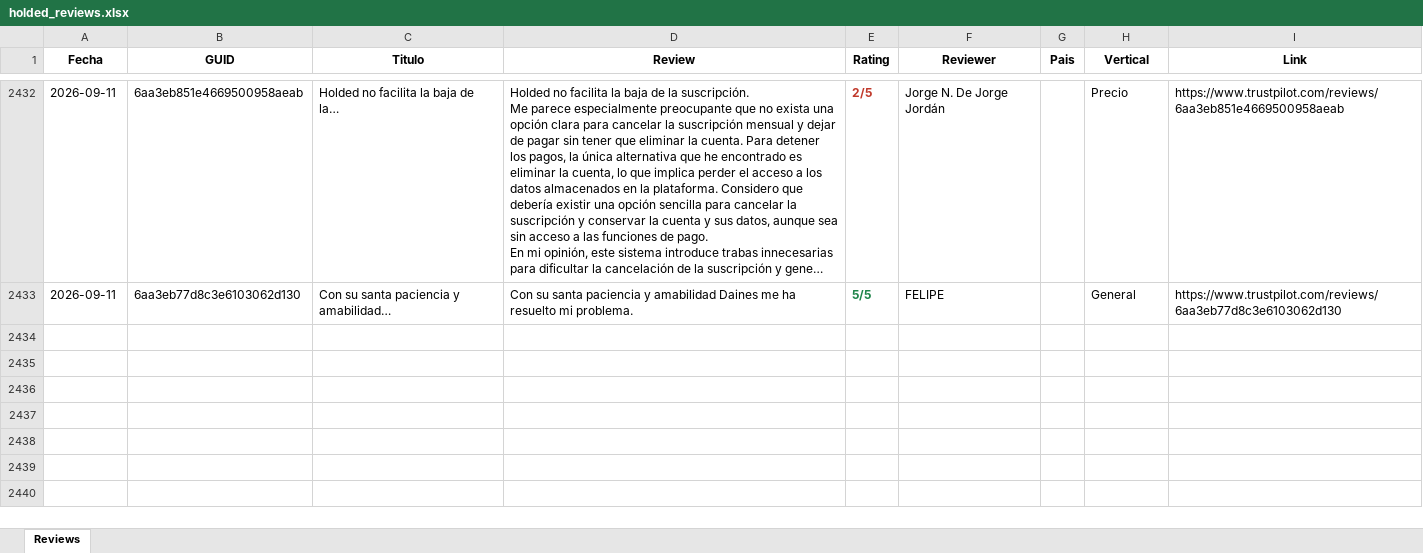
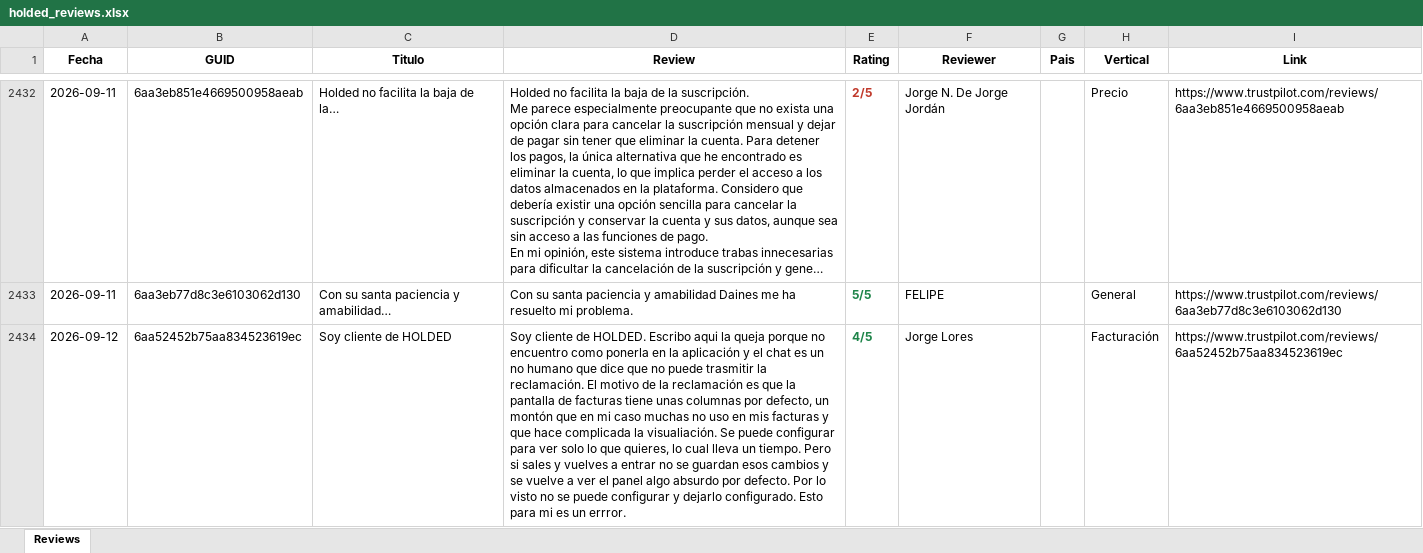
Before and after one commit to pamelaurbina-ui/holded_review_trustpilot, an Excel workbook: holded_reviews.xlsx, sheet Reviews, drawn as a sheet; only a part is shown, gaps mark what is left out; long unchanged cells end in …; values as stored, in another font and other column widths than the file's, no borders; the diff names each change by its address in the sheet, - before the commit and + after, or states it on an @@ line.

```diff
--- a/holded_reviews.xlsx (sheet Reviews)
+++ b/holded_reviews.xlsx (sheet Reviews)
+row 2434: 2026-09-12 | 6aa52452b75aa834523619ec | Soy cliente de HOLDED | Soy cliente de HOLDED. Escribo aqui la queja porque no encuentro como ponerla en la aplicación y el chat es un no humano que dice que no puede trasmitir la reclamación. El motivo de la reclamación es que la pantalla de facturas tiene unas columnas por defecto, un montón que en mi caso muchas no uso en mis facturas y que hace complicada la visualiación. Se puede configurar para ver solo lo que quieres, lo cual lleva un tiempo. Pero si sales y vuelves a entrar no se guardan esos cambios y se vuelve a ver el panel algo absurdo por defecto. Por lo visto no se puede configurar y dejarlo configurado. Esto para mi es un errror. | 4/5 | Jorge Lores |  | Facturación | https://www.trustpilot.com/reviews/6aa52452b75aa834523619ec
```
Also changed, not shown: 1 other file.
